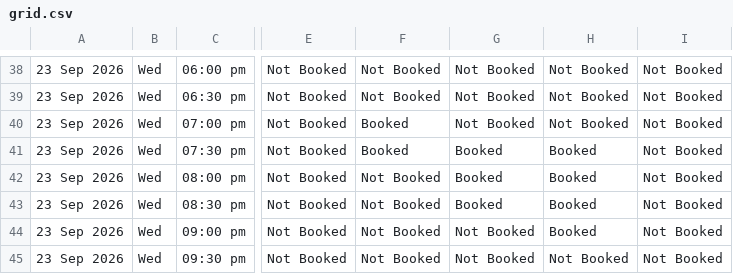
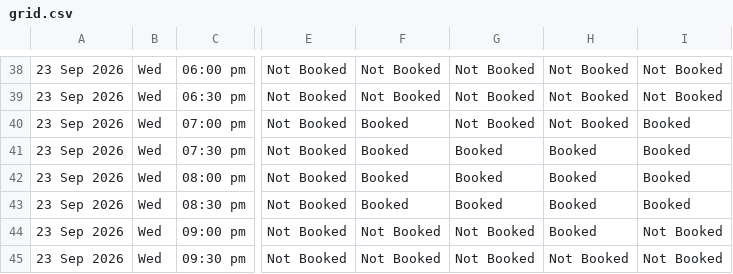
Before and after one commit to vij006/hudle-watch, a CSV file: output/grid.csv, drawn as a sheet; only a part is shown, gaps mark what is left out; the diff names each change by its address in the sheet, - before the commit and + after, or states it on an @@ line.

```diff
--- a/output/grid.csv
+++ b/output/grid.csv
-I40:I43: Not Booked
+I40:I43: Booked
-F42:F43: Not Booked
+F42:F43: Booked
```
Also changed, not shown: output/byday/day0.csv, output/latest.csv, 26 other files.
